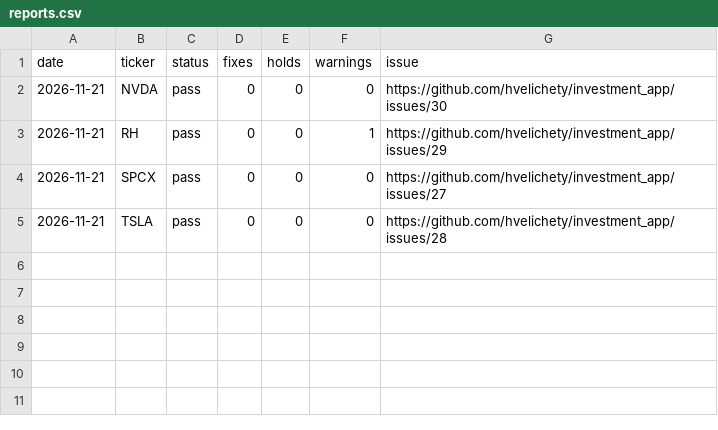
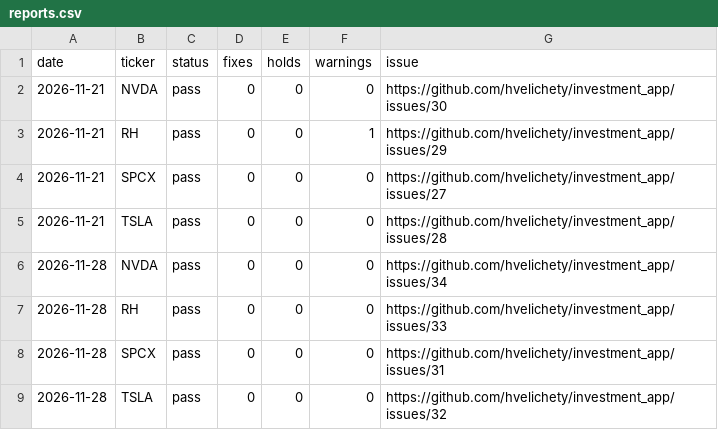
Before and after one commit to hvelichety/investment_app, a CSV file: data/metrics/reports.csv, drawn as a sheet; the diff names each change by its address in the sheet, - before the commit and + after, or states it on an @@ line.

```diff
--- a/data/metrics/reports.csv
+++ b/data/metrics/reports.csv
+row 6: 2026-11-28 | NVDA | pass | 0 | 0 | 0 | https://github.com/hvelichety/investment_app/issues/34
+row 7: 2026-11-28 | RH | pass | 0 | 0 | 0 | https://github.com/hvelichety/investment_app/issues/33
+row 8: 2026-11-28 | SPCX | pass | 0 | 0 | 0 | https://github.com/hvelichety/investment_app/issues/31
+row 9: 2026-11-28 | TSLA | pass | 0 | 0 | 0 | https://github.com/hvelichety/investment_app/issues/32
```
Also changed, not shown: 1 other file.
